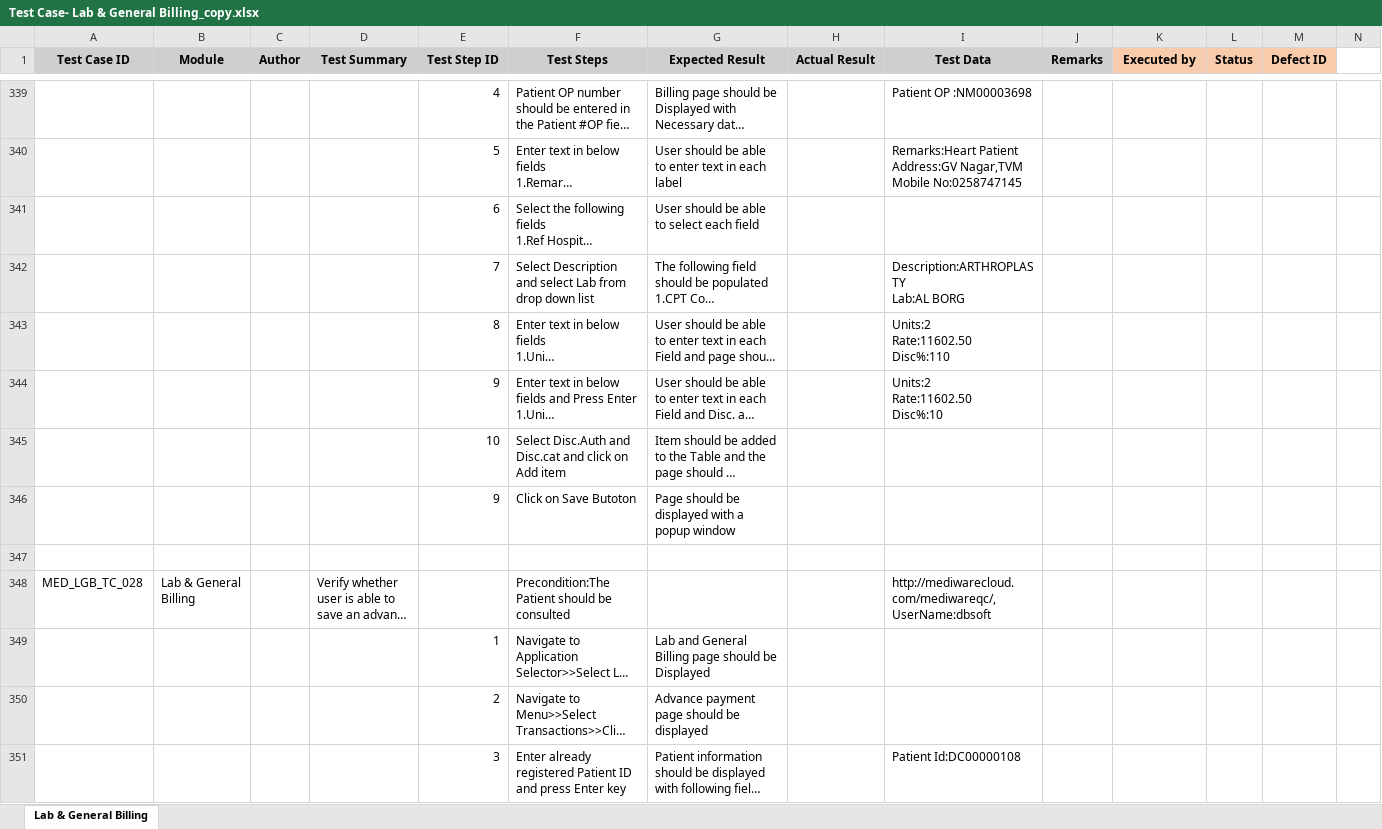
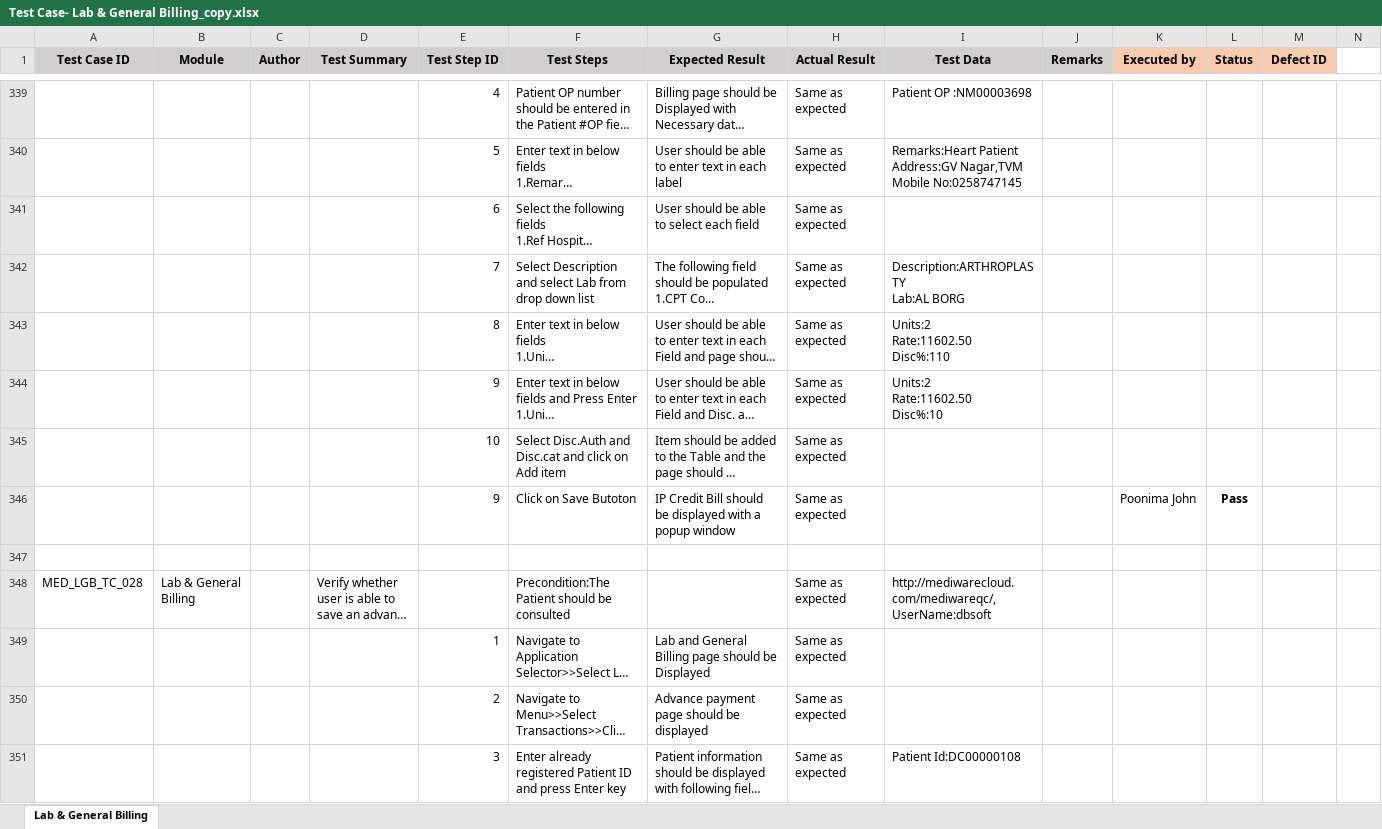
Before and after one commit to RijoJohnPatric/Mediware-Repository, an Excel workbook: Test Execution/Nithya/Test Case- Lab & General Billing_copy.xlsx, sheet Lab & General Billing, drawn as a sheet; only a part is shown, gaps mark what is left out; long unchanged cells end in …; values as stored, in another font and other column widths than the file's, no borders; removed rows and columns are numbered as before the commit, all else as after; rows hold the shown columns only; the diff covers the shown part only; the diff names each change by its address in the sheet, - before the commit and + after, or states it on an @@ line.

Commit message:
28/6Lab&general

```diff
--- a/Test Execution/Nithya/Test Case- Lab & General Billing_copy.xlsx (sheet Lab & General Billing)
+++ b/Test Execution/Nithya/Test Case- Lab & General Billing_copy.xlsx (sheet Lab & General Billing)
-H339:H345 (Actual Result): (empty)
+H339:H345 (Actual Result): Same as expected
-row 346:  |  |  |  | 9 | Click on Save Butoton | Page should be displayed with a popup window
+row 346:  |  |  |  | 9 | Click on Save Butoton | IP Credit Bill should be displayed with a popup window | Same as expected |  |  | Poonima John | Pass
-H348:H351 (Actual Result): (empty)
+H348:H351 (Actual Result): Same as expected
```
Also changed, not shown: 35 added rows, 37 removed rows and 166 edited cells elsewhere in this sheet.
